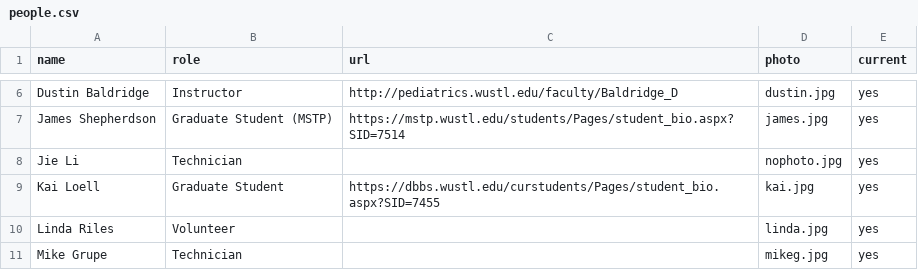
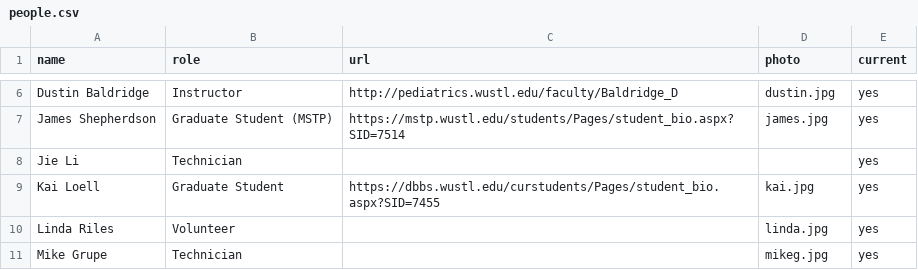
Before and after one commit to barakcohenlab/website, a CSV file: content/people/people.csv, drawn as a sheet; only a part is shown, gaps mark what is left out.

Commit message:
Cropping whitespace in photos and improving placeholder image

```diff
--- a/content/people/people.csv
+++ b/content/people/people.csv
@@ -7,3 +7,3 @@ Dustin Baldridge,Instructor,http://pediatrics.wustl.edu/faculty/Baldridge_D,dust
 James Shepherdson,Graduate Student (MSTP),https://mstp.wustl.edu/students/Pages/student_bio.aspx?SID=7514,james.jpg,yes
-Jie Li,Technician,,nophoto.jpg,yes
+Jie Li,Technician,,,yes
 Kai Loell,Graduate Student,https://dbbs.wustl.edu/curstudents/Pages/student_bio.aspx?SID=7455,kai.jpg,yes
```
Also changed, not shown: 13 other files.
